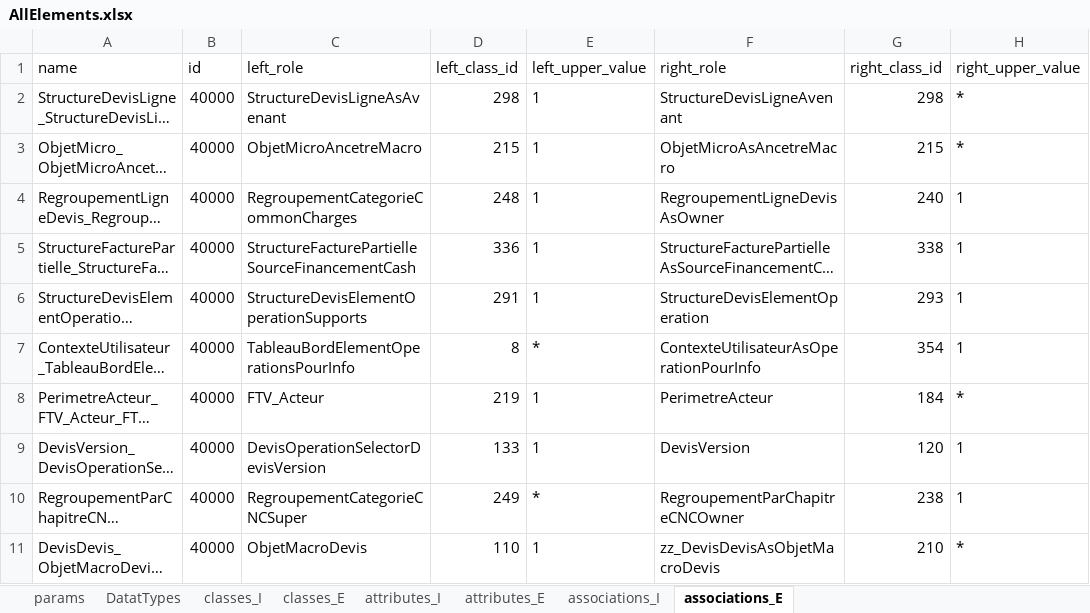
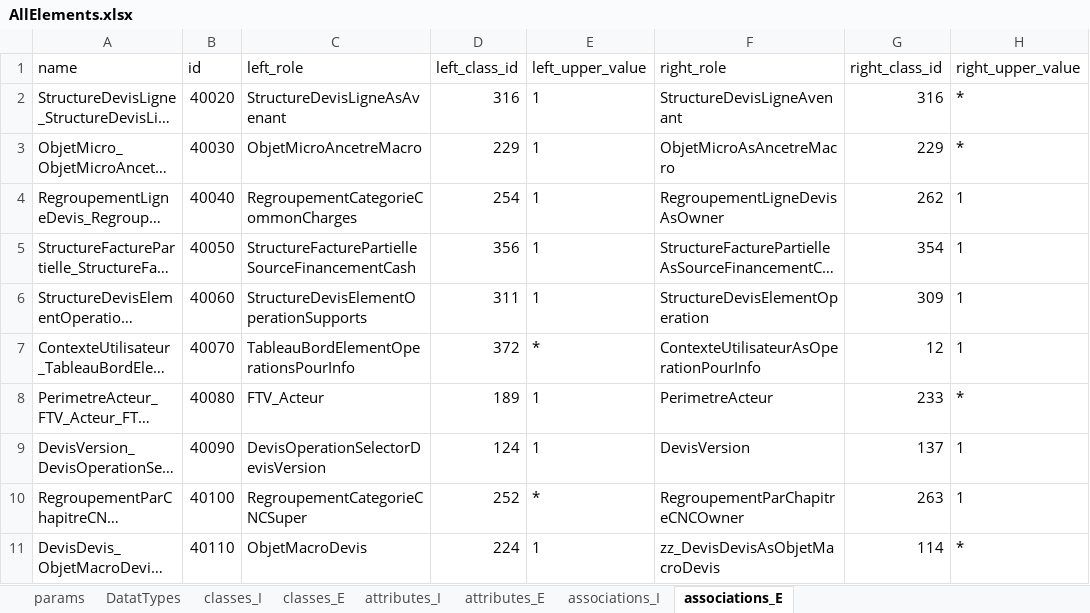
Before and after one commit to MichelSc/MetaQuintiq, an Excel workbook: AllElements.xlsx, sheet associations_E, drawn as a sheet; only a part is shown; long unchanged cells end in …; values as stored, in another font and other column widths than the file's, no borders; table styles not drawn; the diff covers the shown part only; the diff names each change by its address in the sheet, - before the commit and + after, or states it on an @@ line.

Commit message:
First working versions with associations

```diff
--- a/AllElements.xlsx (sheet associations_E)
+++ b/AllElements.xlsx (sheet associations_E)
-B2 (id): 40000
+B2 (id): 40020
-D2 (left_class_id): 298
+D2 (left_class_id): 316
-G2 (right_class_id): 298
+G2 (right_class_id): 316
-B3 (id): 40000
+B3 (id): 40030
-D3 (left_class_id): 215
+D3 (left_class_id): 229
-G3 (right_class_id): 215
+G3 (right_class_id): 229
-B4 (id): 40000
+B4 (id): 40040
-D4 (left_class_id): 248
+D4 (left_class_id): 254
-G4 (right_class_id): 240
+G4 (right_class_id): 262
-B5 (id): 40000
+B5 (id): 40050
-D5 (left_class_id): 336
+D5 (left_class_id): 356
-G5 (right_class_id): 338
+G5 (right_class_id): 354
-B6 (id): 40000
+B6 (id): 40060
-D6 (left_class_id): 291
+D6 (left_class_id): 311
-G6 (right_class_id): 293
+G6 (right_class_id): 309
-B7 (id): 40000
+B7 (id): 40070
-D7 (left_class_id): 8
+D7 (left_class_id): 372
-G7 (right_class_id): 354
+G7 (right_class_id): 12
-B8 (id): 40000
+B8 (id): 40080
-D8 (left_class_id): 219
+D8 (left_class_id): 189
-G8 (right_class_id): 184
+G8 (right_class_id): 233
-B9 (id): 40000
+B9 (id): 40090
-D9 (left_class_id): 133
+D9 (left_class_id): 124
-G9 (right_class_id): 120
+G9 (right_class_id): 137
-B10 (id): 40000
+B10 (id): 40100
-D10 (left_class_id): 249
+D10 (left_class_id): 252
-G10 (right_class_id): 238
+G10 (right_class_id): 263
-B11 (id): 40000
+B11 (id): 40110
-D11 (left_class_id): 110
+D11 (left_class_id): 224
-G11 (right_class_id): 210
+G11 (right_class_id): 114
```
Also changed, not shown: 1534 edited cells elsewhere in this sheet, sheet attributes_E, sheet classes_I, sheet classes_E, sheet associations_I, formulas that keep their value, 6 other files.
